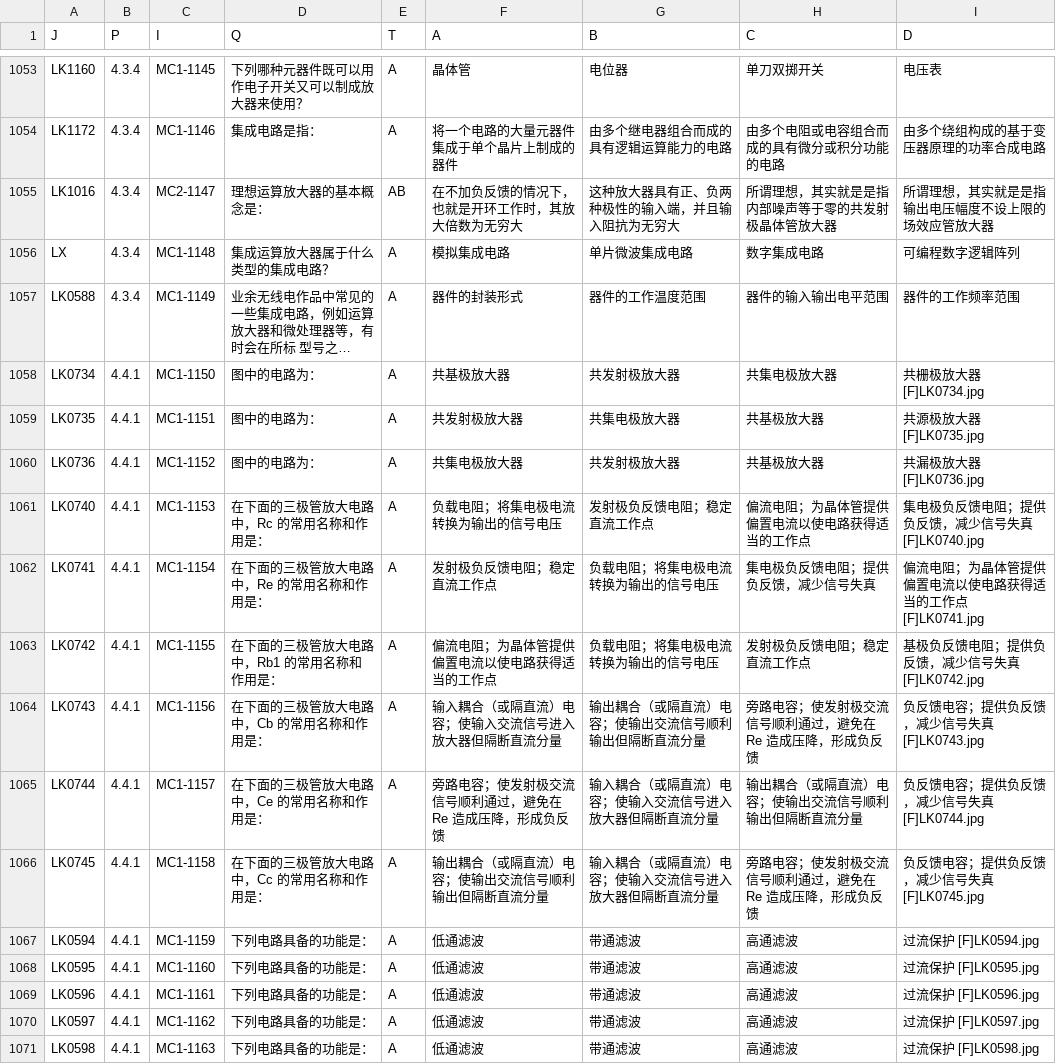
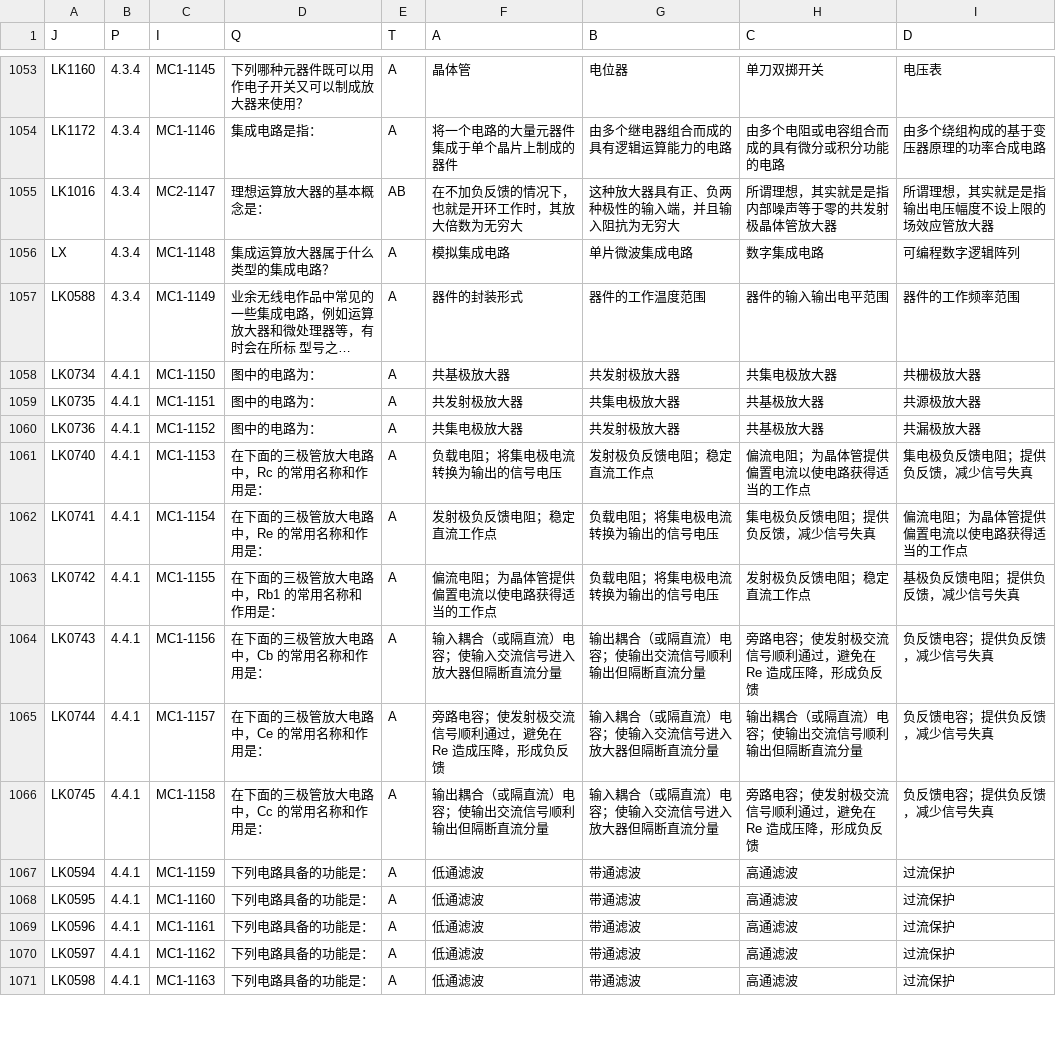
Before and after one commit to BI7KHI/HAM_OperationTechnicalVerification, a CSV file: QB_PDF/C类题库_extracted.csv, drawn as a sheet; only a part is shown, gaps mark what is left out; long unchanged cells end in …; the diff covers the shown part only; the diff names each change by its address in the sheet, - before the commit and + after, or states it on an @@ line.

```diff
--- a/QB_PDF/C类题库_extracted.csv
+++ b/QB_PDF/C类题库_extracted.csv
-I1058 (D): 共栅极放大器 [F]LK0734.jpg
+I1058 (D): 共栅极放大器
-I1059 (D): 共源极放大器 [F]LK0735.jpg
+I1059 (D): 共源极放大器
-I1060 (D): 共漏极放大器 [F]LK0736.jpg
+I1060 (D): 共漏极放大器
-I1061 (D): 集电极负反馈电阻；提供负反馈，减少信号失真 [F]LK0740.jpg
+I1061 (D): 集电极负反馈电阻；提供负反馈，减少信号失真
-I1062 (D): 偏流电阻；为晶体管提供偏置电流以使电路获得适当的工作点 [F]LK0741.jpg
+I1062 (D): 偏流电阻；为晶体管提供偏置电流以使电路获得适当的工作点
-I1063 (D): 基极负反馈电阻；提供负反馈，减少信号失真 [F]LK0742.jpg
+I1063 (D): 基极负反馈电阻；提供负反馈，减少信号失真
-I1064 (D): 负反馈电容；提供负反馈，减少信号失真 [F]LK0743.jpg
+I1064 (D): 负反馈电容；提供负反馈，减少信号失真
-I1065 (D): 负反馈电容；提供负反馈，减少信号失真 [F]LK0744.jpg
+I1065 (D): 负反馈电容；提供负反馈，减少信号失真
-I1066 (D): 负反馈电容；提供负反馈，减少信号失真 [F]LK0745.jpg
+I1066 (D): 负反馈电容；提供负反馈，减少信号失真
-I1067 (D): 过流保护 [F]LK0594.jpg
+I1067 (D): 过流保护
-I1068 (D): 过流保护 [F]LK0595.jpg
+I1068 (D): 过流保护
-I1069 (D): 过流保护 [F]LK0596.jpg
+I1069 (D): 过流保护
-I1070 (D): 过流保护 [F]LK0597.jpg
+I1070 (D): 过流保护
-I1071 (D): 过流保护 [F]LK0598.jpg
+I1071 (D): 过流保护
```
Also changed, not shown: 39 edited cells elsewhere in this file, QB_PDF/A类题库_extracted.csv, QB_PDF/B类题库_extracted.csv, 2 other files.
